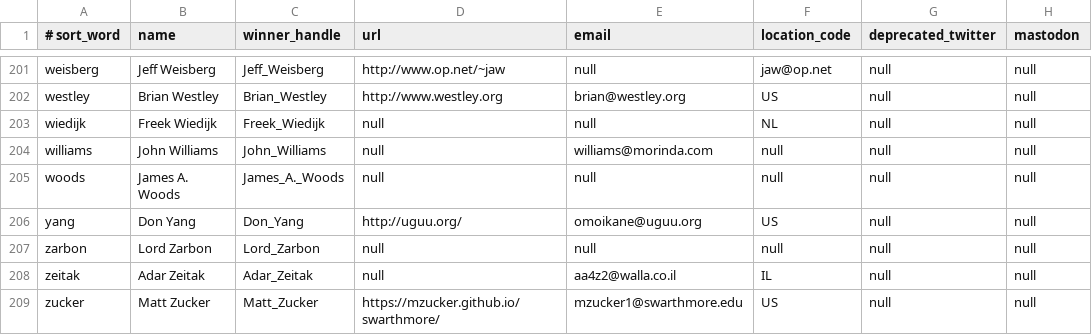
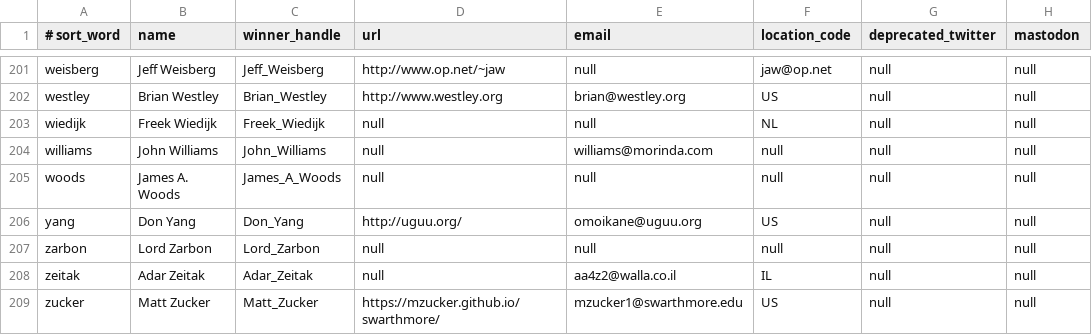
Before and after one commit to ioccc-src/winner, a CSV file: tmp/winners.csv, drawn as a sheet; only a part is shown, gaps mark what is left out; the diff covers the shown part only; the diff names each change by its address in the sheet, - before the commit and + after, or states it on an @@ line.

Commit message:
convert winner handles to POSIX safe
We convert winner handles that would not do well
in a POSIX safe filename, into an equivalent handle
that is POSIX safe.

We made the following changes:

Ondřej_Adamovský ==> Ondrej_Adamovsky
Anton_Älgmyr ==> Anton_Algmyr
Arne_"Timwi"_Heizmann ==> Arne_Heizmann
E._Jay_Berkenbilt ==> E_Jay_Berkenbilt
Paul_E._Black ==> Paul_E_Black
Moxen_N._Briddlebane ==> Moxen_N_Briddlebane
Leonid_A._Broukhis ==> Leonid_A_Broukhis
V._Chia ==> V_Chia
Thomas_A._Fine ==> Thomas_A_Fine
Anthony_C._Howe ==> Anthony_C_Howe
Roemer_B._Lievaart ==> Roemer_B_Lievaart
Michael_H._Pawka ==> Michael_H_Pawka
Col._G._L._Sicherman ==> Col_G_L_Sicherman
James_A._Woods ==> James_A_Woods

```diff
--- a/tmp/winners.csv
+++ b/tmp/winners.csv
-C205 (winner_handle): James_A._Woods
+C205 (winner_handle): James_A_Woods
```
Also changed, not shown: 13 edited cells elsewhere in this file, 1 other file.
